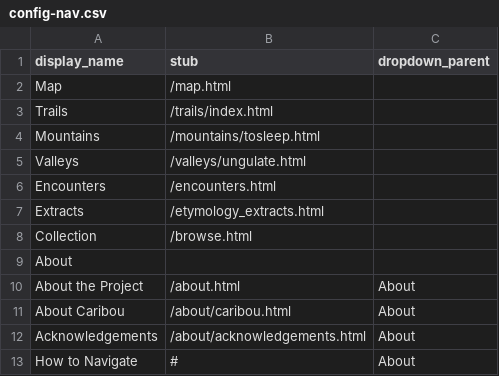
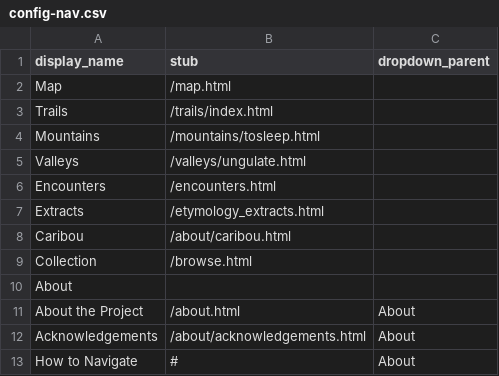
Before and after one commit to thecdil/storying_combined, a CSV file: _data/config-nav.csv, drawn as a sheet; removed rows and columns are numbered as before the commit, all else as after; the diff names each change by its address in the sheet, - before the commit and + after, or states it on an @@ line.

```diff
--- a/_data/config-nav.csv
+++ b/_data/config-nav.csv
+row 8: Caribou | /about/caribou.html
-row 11: About Caribou | /about/caribou.html | About
```
Also changed, not shown: 1 other file.
